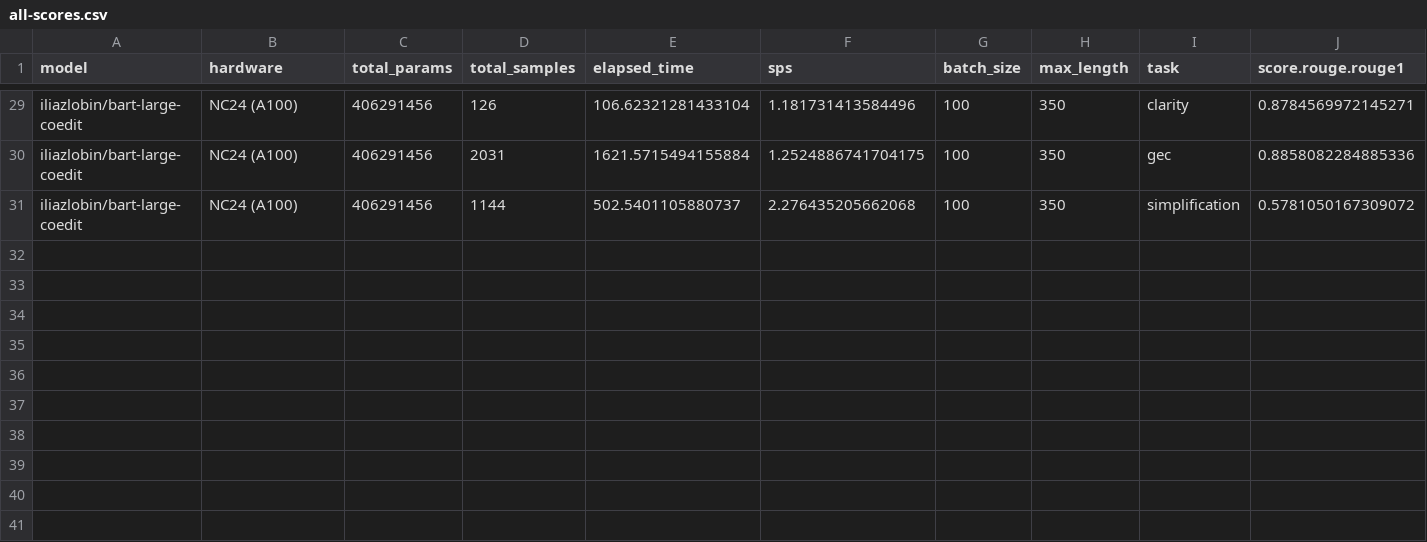
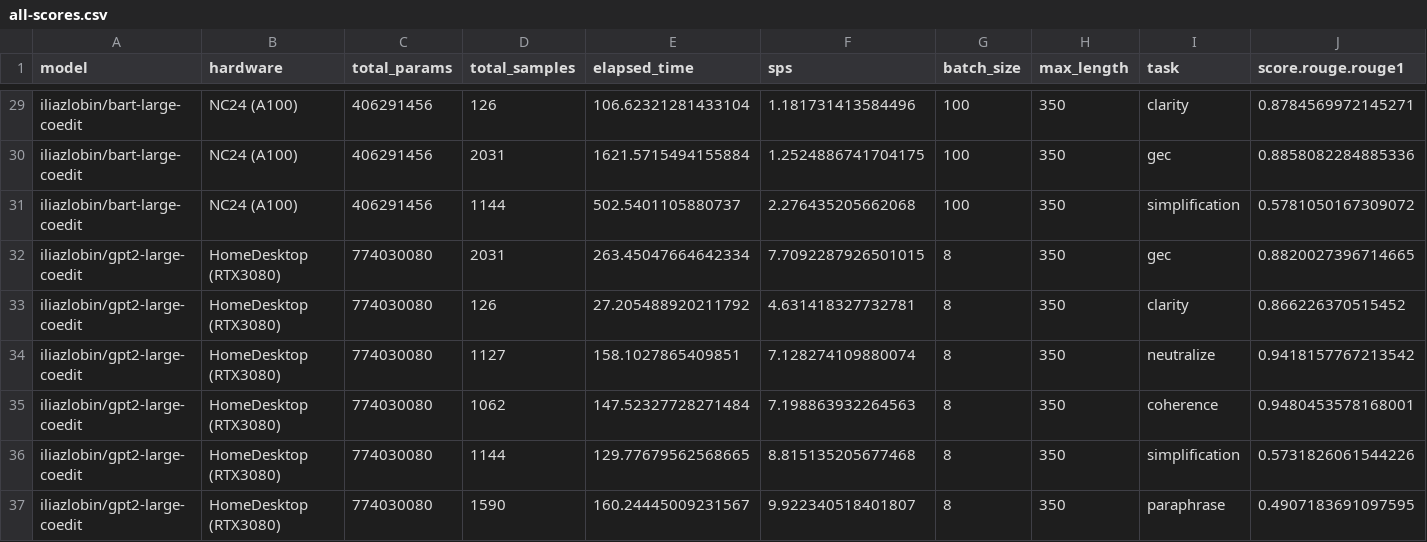
Before and after one commit to iliazlobin/transformers-labs, a CSV file: model-eval/results/all-scores.csv, drawn as a sheet; only a part is shown, gaps mark what is left out; rows hold the shown columns only; the diff names each change by its address in the sheet, - before the commit and + after, or states it on an @@ line.

Commit message:
eval results for gpt2 large

```diff
--- a/model-eval/results/all-scores.csv
+++ b/model-eval/results/all-scores.csv
+row 32: iliazlobin/gpt2-large-coedit | HomeDesktop (RTX3080) | 774030080 | 2031 | 263.45047664642334 | 7.7092287926501015 | 8 | 350 | gec | 0.8820027396714665
+row 33: iliazlobin/gpt2-large-coedit | HomeDesktop (RTX3080) | 774030080 | 126 | 27.205488920211792 | 4.631418327732781 | 8 | 350 | clarity | 0.866226370515452
+row 34: iliazlobin/gpt2-large-coedit | HomeDesktop (RTX3080) | 774030080 | 1127 | 158.1027865409851 | 7.128274109880074 | 8 | 350 | neutralize | 0.9418157767213542
+row 35: iliazlobin/gpt2-large-coedit | HomeDesktop (RTX3080) | 774030080 | 1062 | 147.52327728271484 | 7.198863932264563 | 8 | 350 | coherence | 0.9480453578168001
+row 36: iliazlobin/gpt2-large-coedit | HomeDesktop (RTX3080) | 774030080 | 1144 | 129.77679562568665 | 8.815135205677468 | 8 | 350 | simplification | 0.5731826061544226
+row 37: iliazlobin/gpt2-large-coedit | HomeDesktop (RTX3080) | 774030080 | 1590 | 160.24445009231567 | 9.922340518401807 | 8 | 350 | paraphrase | 0.4907183691097595
```
Also changed, not shown: 9 other files.
